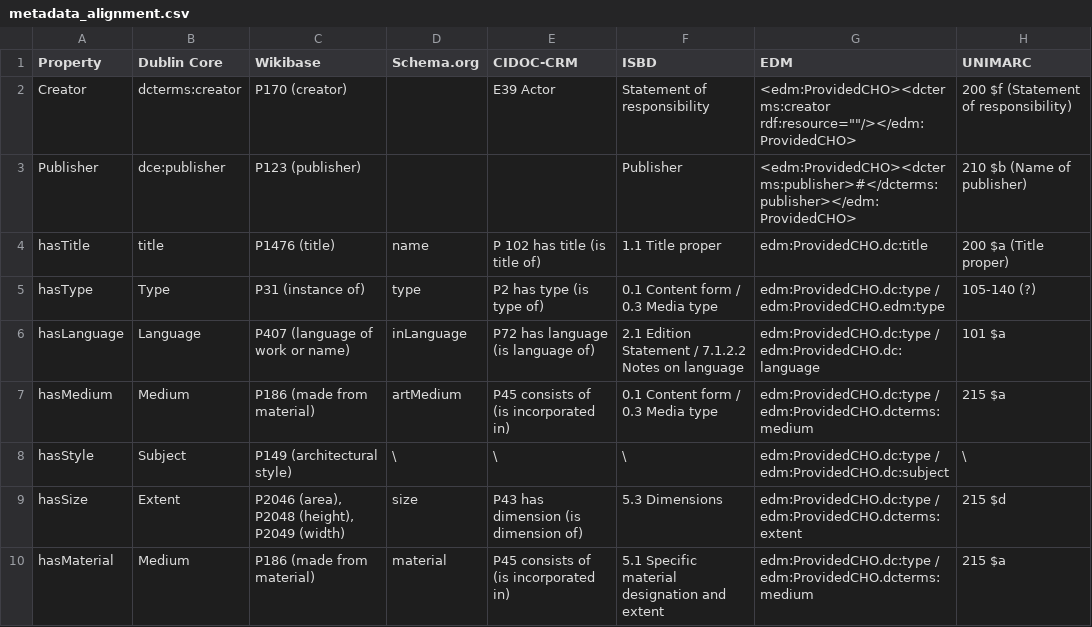
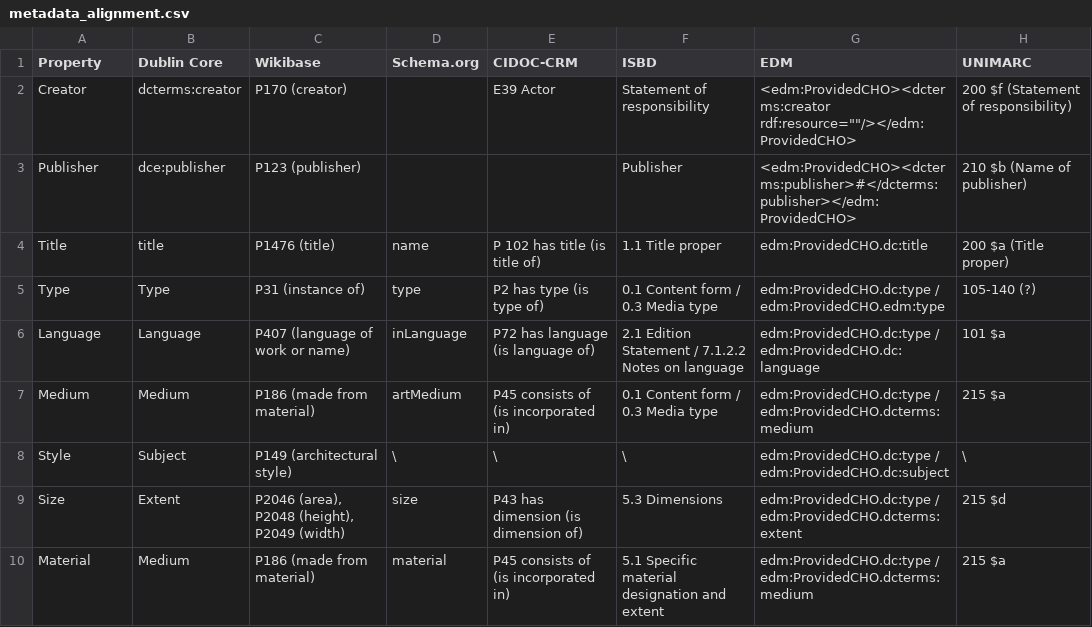
Before and after one commit to KOProjectGroup/LODgendary-creatures, a CSV file: metadata_alignment.csv, drawn as a sheet.

Commit message:
fix

```diff
--- a/metadata_alignment.csv
+++ b/metadata_alignment.csv
@@ -3,8 +3,8 @@ Creator;dcterms:creator;P170 (creator);;E39 Actor;Statement of responsibility;"<
 Publisher;dce:publisher; P123 (publisher);;;Publisher;<edm:ProvidedCHO><dcterms:publisher>#</dcterms:publisher></edm:ProvidedCHO>;210 $b (Name of publisher)
-hasTitle;title;P1476 (title);name;P 102 has title (is title of);1.1 Title proper;edm:ProvidedCHO.dc:title;200 $a (Title proper)
-hasType;Type;P31 (instance of);type;P2 has type (is type of);0.1 Content form / 0.3 Media type ;edm:ProvidedCHO.dc:type / edm:ProvidedCHO.edm:type;105-140 (?)
-hasLanguage;Language;P407 (language of work or name);inLanguage;P72 has language (is language of);2.1 Edition Statement / 7.1.2.2 Notes on language;edm:ProvidedCHO.dc:type / edm:ProvidedCHO.dc:language;101 $a
-hasMedium;Medium;P186 (made from material);artMedium;P45 consists of (is incorporated in);0.1 Content form / 0.3 Media type ;edm:ProvidedCHO.dc:type / edm:ProvidedCHO.dcterms:medium;215 $a
-hasStyle;Subject;P149 (architectural style);\;\;\;edm:ProvidedCHO.dc:type / edm:ProvidedCHO.dc:subject;\
-hasSize;Extent;P2046 (area), P2048 (height), P2049 (width);size;P43 has dimension (is dimension of);5.3 Dimensions;edm:ProvidedCHO.dc:type / edm:ProvidedCHO.dcterms:extent;215 $d
-hasMaterial;Medium;P186 (made from material);material;P45 consists of (is incorporated in);5.1 Specific material designation and extent;edm:ProvidedCHO.dc:type / edm:ProvidedCHO.dcterms:medium;215 $a
+Title;title;P1476 (title);name;P 102 has title (is title of);1.1 Title proper;edm:ProvidedCHO.dc:title;200 $a (Title proper)
+Type;Type;P31 (instance of);type;P2 has type (is type of);0.1 Content form / 0.3 Media type ;edm:ProvidedCHO.dc:type / edm:ProvidedCHO.edm:type;105-140 (?)
+Language;Language;P407 (language of work or name);inLanguage;P72 has language (is language of);2.1 Edition Statement / 7.1.2.2 Notes on language;edm:ProvidedCHO.dc:type / edm:ProvidedCHO.dc:language;101 $a
+Medium;Medium;P186 (made from material);artMedium;P45 consists of (is incorporated in);0.1 Content form / 0.3 Media type ;edm:ProvidedCHO.dc:type / edm:ProvidedCHO.dcterms:medium;215 $a
+Style;Subject;P149 (architectural style);\;\;\;edm:ProvidedCHO.dc:type / edm:ProvidedCHO.dc:subject;\
+Size;Extent;P2046 (area), P2048 (height), P2049 (width);size;P43 has dimension (is dimension of);5.3 Dimensions;edm:ProvidedCHO.dc:type / edm:ProvidedCHO.dcterms:extent;215 $d
+Material;Medium;P186 (made from material);material;P45 consists of (is incorporated in);5.1 Specific material designation and extent;edm:ProvidedCHO.dc:type / edm:ProvidedCHO.dcterms:medium;215 $a
```
